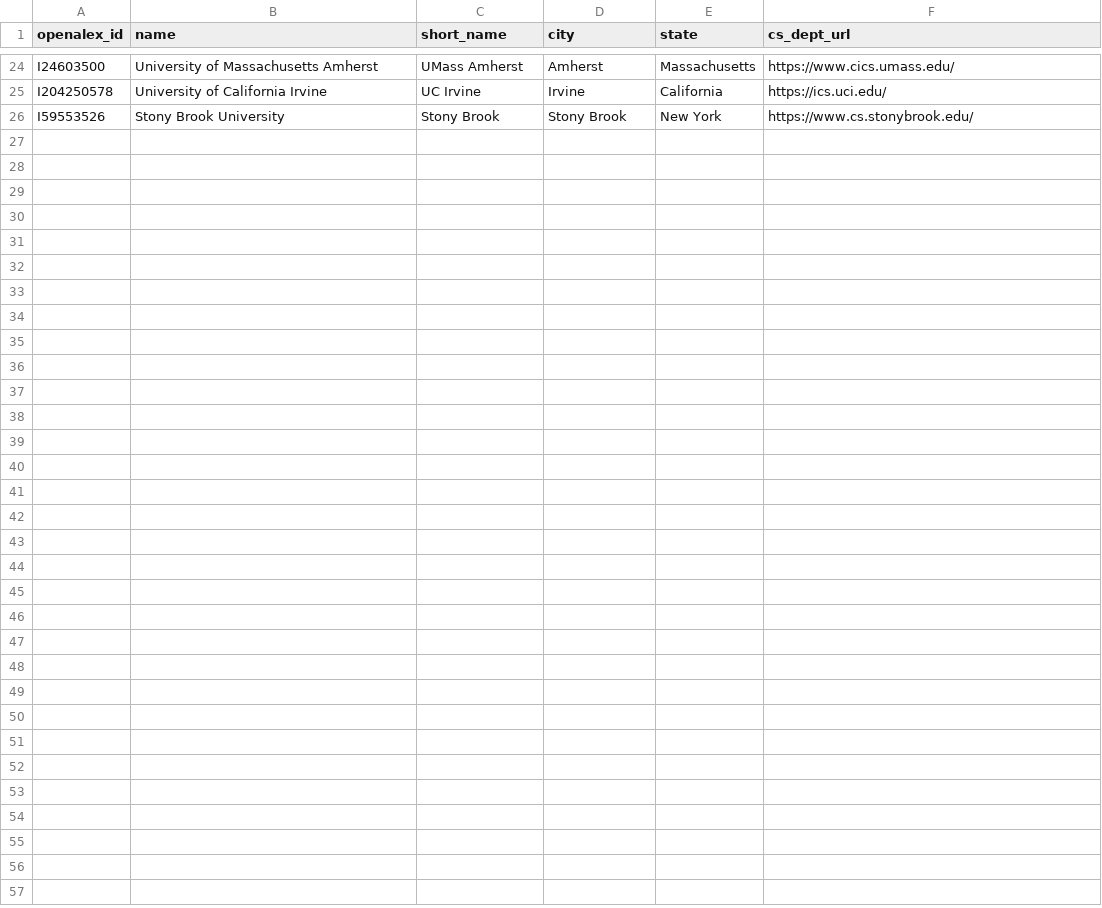
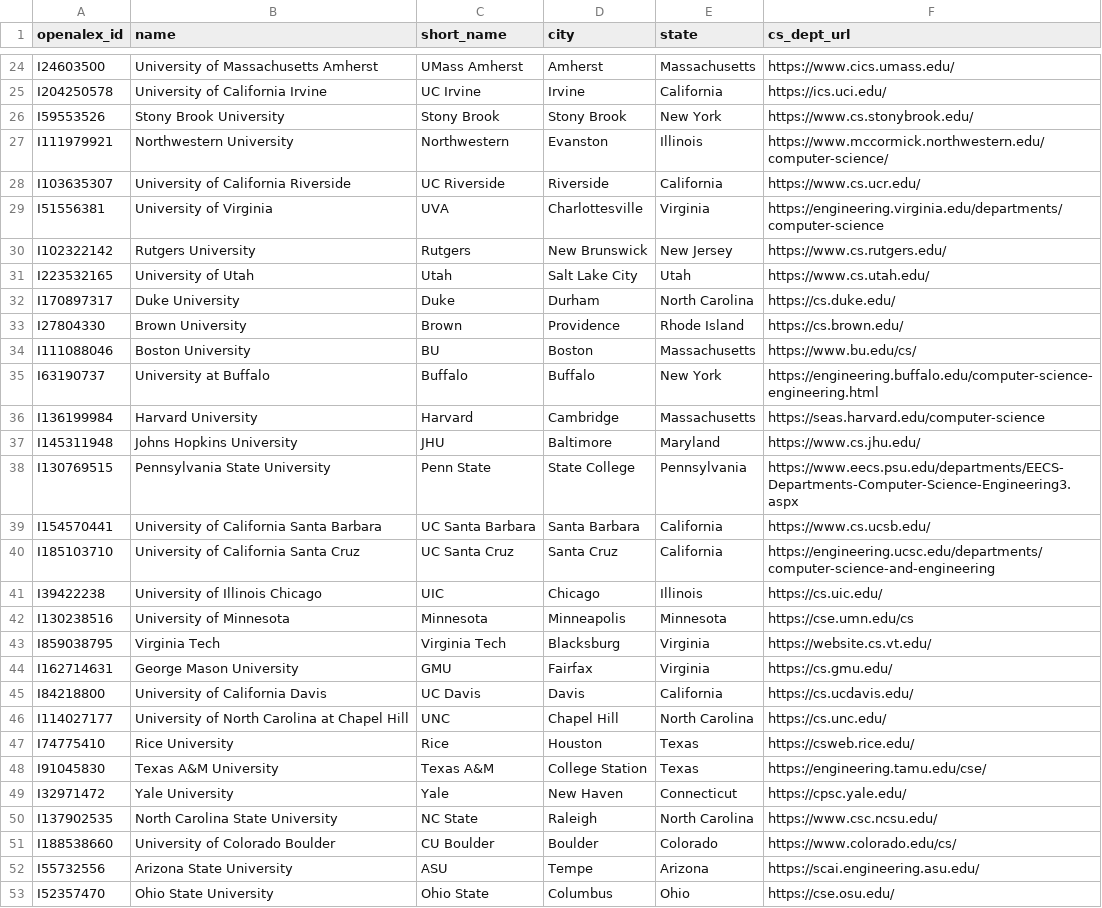
Before and after one commit to Yashwanth-Nallapuneni/nicherank, a CSV file: data/db/data/manual/universities.csv, drawn as a sheet; only a part is shown, gaps mark what is left out.

```diff
--- a/data/db/data/manual/universities.csv
+++ b/data/db/data/manual/universities.csv
@@ -26 +26,28 @@ I204250578,University of California Irvine,UC Irvine,Irvine,California,https://i
 I59553526,Stony Brook University,Stony Brook,Stony Brook,New York,https://www.cs.stonybrook.edu/
+I111979921,Northwestern University,Northwestern,Evanston,Illinois,https://www.mccormick.northwestern.edu/computer-science/
+I103635307,University of California Riverside,UC Riverside,Riverside,California,https://www.cs.ucr.edu/
+I51556381,University of Virginia,UVA,Charlottesville,Virginia,https://engineering.virginia.edu/departments/computer-science
+I102322142,Rutgers University,Rutgers,New Brunswick,New Jersey,https://www.cs.rutgers.edu/
+I223532165,University of Utah,Utah,Salt Lake City,Utah,https://www.cs.utah.edu/
+I170897317,Duke University,Duke,Durham,North Carolina,https://cs.duke.edu/
+I27804330,Brown University,Brown,Providence,Rhode Island,https://cs.brown.edu/
+I111088046,Boston University,BU,Boston,Massachusetts,https://www.bu.edu/cs/
+I63190737,University at Buffalo,Buffalo,Buffalo,New York,https://engineering.buffalo.edu/computer-science-engineering.html
+I136199984,Harvard University,Harvard,Cambridge,Massachusetts,https://seas.harvard.edu/computer-science
+I145311948,Johns Hopkins University,JHU,Baltimore,Maryland,https://www.cs.jhu.edu/
+I130769515,Pennsylvania State University,Penn State,State College,Pennsylvania,https://www.eecs.psu.edu/departments/EECS-Departments-Computer-Science-Engineering3.aspx
+I154570441,University of California Santa Barbara,UC Santa Barbara,Santa Barbara,California,https://www.cs.ucsb.edu/
+I185103710,University of California Santa Cruz,UC Santa Cruz,Santa Cruz,California,https://engineering.ucsc.edu/departments/computer-science-and-engineering
+I39422238,University of Illinois Chicago,UIC,Chicago,Illinois,https://cs.uic.edu/
+I130238516,University of Minnesota,Minnesota,Minneapolis,Minnesota,https://cse.umn.edu/cs
+I859038795,Virginia Tech,Virginia Tech,Blacksburg,Virginia,https://website.cs.vt.edu/
+I162714631,George Mason University,GMU,Fairfax,Virginia,https://cs.gmu.edu/
+I84218800,University of California Davis,UC Davis,Davis,California,https://cs.ucdavis.edu/
+I114027177,University of North Carolina at Chapel Hill,UNC,Chapel Hill,North Carolina,https://cs.unc.edu/
+I74775410,Rice University,Rice,Houston,Texas,https://csweb.rice.edu/
+I91045830,Texas A&M University,Texas A&M,College Station,Texas,https://engineering.tamu.edu/cse/
+I32971472,Yale University,Yale,New Haven,Connecticut,https://cpsc.yale.edu/
+I137902535,North Carolina State University,NC State,Raleigh,North Carolina,https://www.csc.ncsu.edu/
+I188538660,University of Colorado Boulder,CU Boulder,Boulder,Colorado,https://www.colorado.edu/cs/
+I55732556,Arizona State University,ASU,Tempe,Arizona,https://scai.engineering.asu.edu/
+I52357470,Ohio State University,Ohio State,Columbus,Ohio,https://cse.osu.edu/
```
Also changed, not shown: 9 other files.
